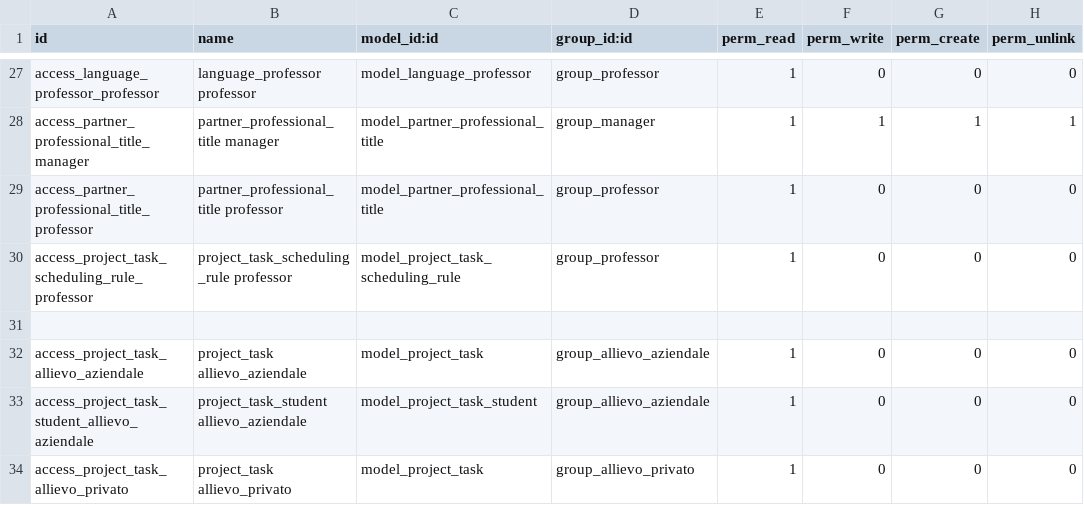
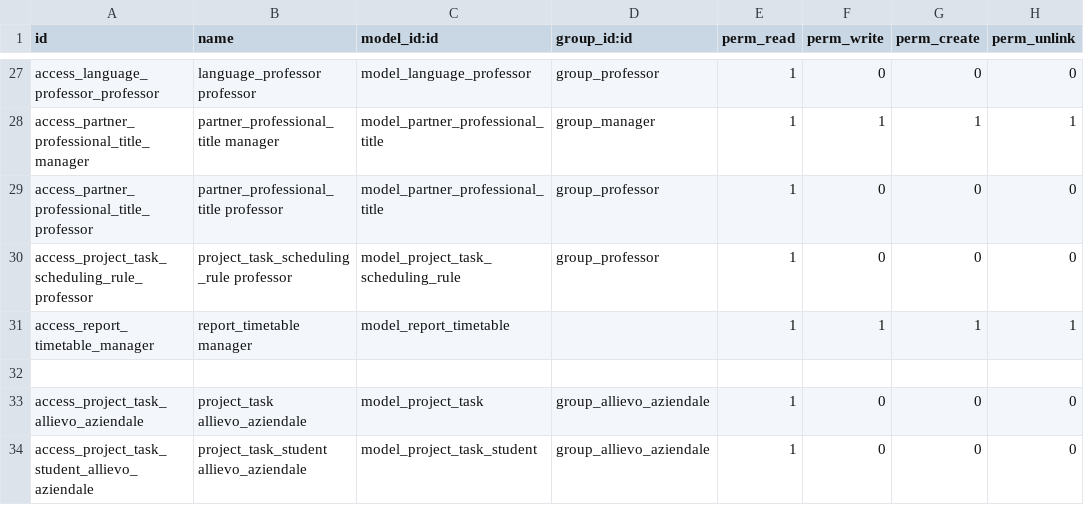
Before and after one commit to DinamicheAziendali/inlingua, a CSV file: inlingua/inlingua/security/ir.model.access.csv, drawn as a sheet; only a part is shown, gaps mark what is left out; the shorter side is filled out with more unchanged rows; the diff names each change by its address in the sheet, - before the commit and + after, or states it on an @@ line.

Commit message:
[ADD] inlingua: aggiunto report timetable

```diff
--- a/inlingua/inlingua/security/ir.model.access.csv
+++ b/inlingua/inlingua/security/ir.model.access.csv
+row 31: access_report_timetable_manager | report_timetable manager | model_report_timetable |  | 1 | 1 | 1 | 1
```
Also changed, not shown: 4 other files.
